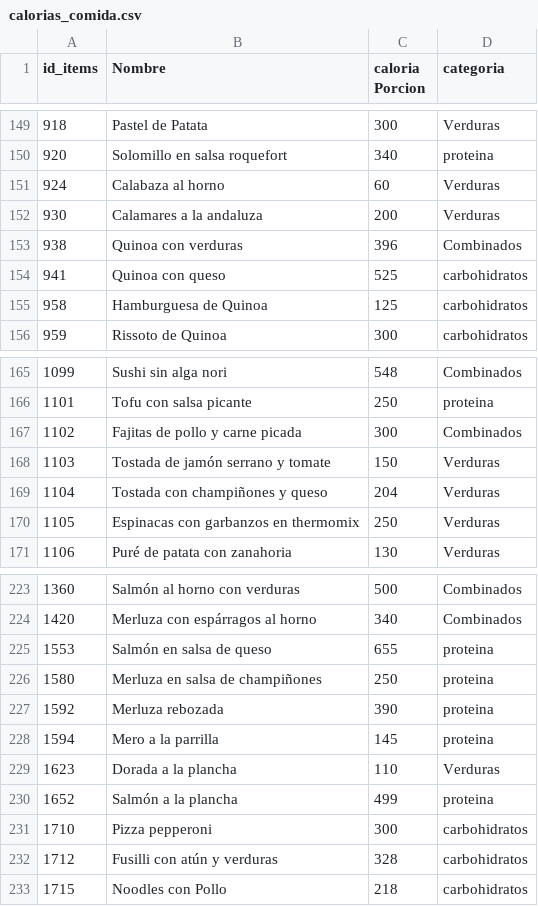
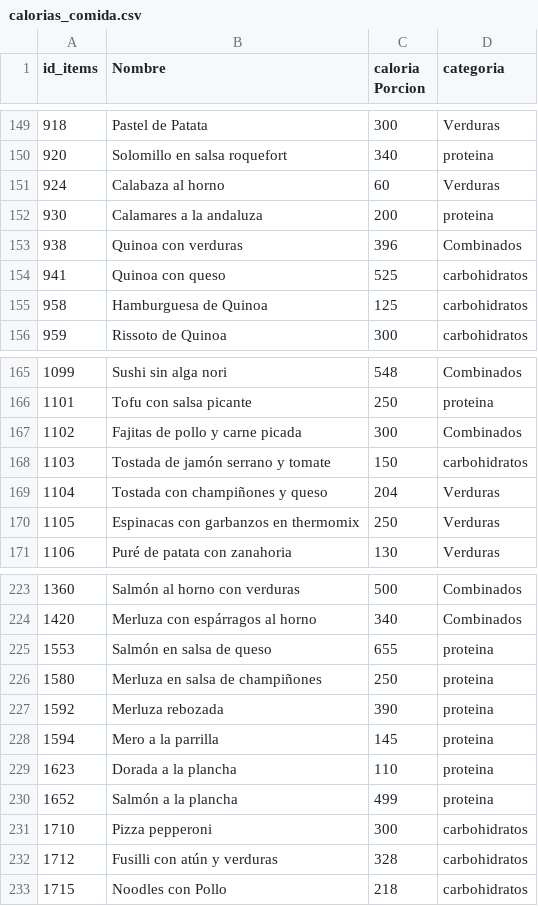
Before and after one commit to matiasch11/menu_semanal, a CSV file: calorias_comida.csv, drawn as a sheet; only a part is shown, gaps mark what is left out; the diff covers the shown part only.

```diff
--- a/calorias_comida.csv
+++ b/calorias_comida.csv
@@ -151,3 +151,3 @@ id_items;Nombre;caloria Porcion;categoria
 924;Calabaza al horno;60;Verduras
-930;Calamares a la andaluza;200;Verduras
+930;Calamares a la andaluza;200;proteina
 938;Quinoa con verduras;396;Combinados
@@ -167,3 +167,3 @@ id_items;Nombre;caloria Porcion;categoria
 1102;Fajitas de pollo y carne picada;300;Combinados
-1103;Tostada de jamón serrano y tomate;150;Verduras
+1103;Tostada de jamón serrano y tomate;150;carbohidratos
 1104;Tostada con champiñones y queso;204;Verduras
@@ -228,3 +228,3 @@ id_items;Nombre;caloria Porcion;categoria
 1594;Mero a la parrilla;145;proteina
-1623;Dorada a la plancha;110;Verduras
+1623;Dorada a la plancha;110;proteina
 1652;Salmón a la plancha;499;proteina
```
Also changed, not shown: 13 edited cells elsewhere in this file, 3 other files.
